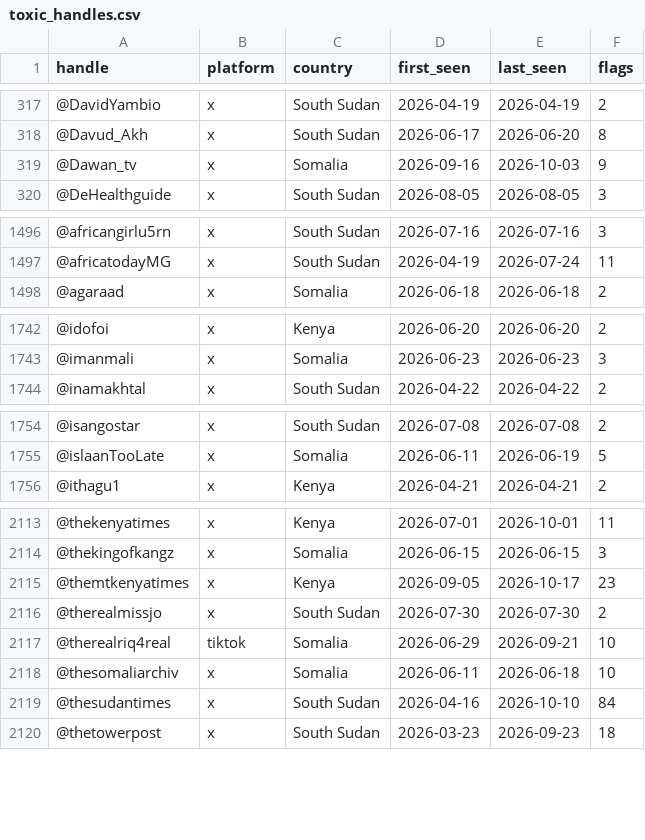
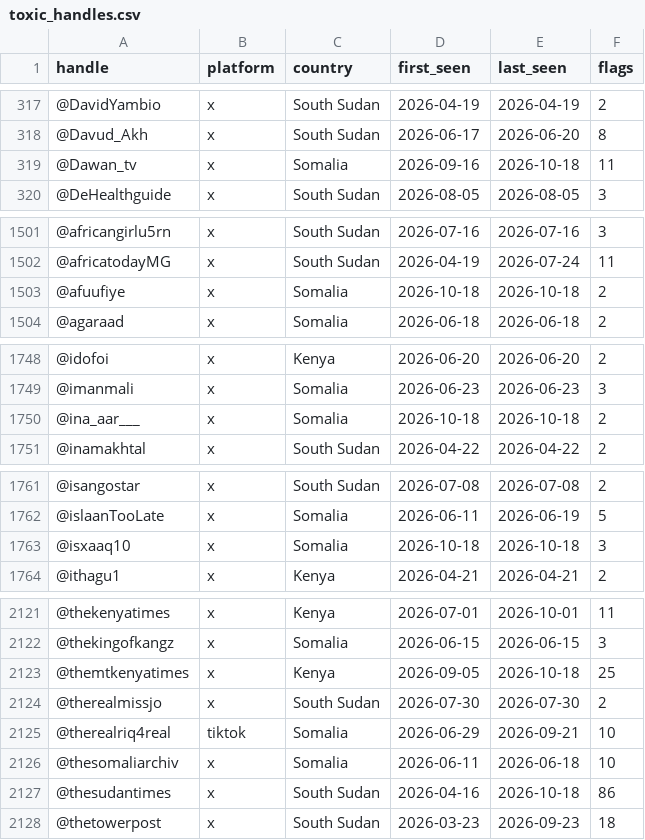
Before and after one commit to KSvend/IRIS, a CSV file: monitoring/autolearn/toxic_handles.csv, drawn as a sheet; only a part is shown, gaps mark what is left out; the diff covers the shown part only.

```diff
--- a/monitoring/autolearn/toxic_handles.csv
+++ b/monitoring/autolearn/toxic_handles.csv
@@ -318,3 +318,3 @@ handle,platform,country,first_seen,last_seen,flags
 @Davud_Akh,x,South Sudan,2026-06-17,2026-06-20,8
-@Dawan_tv,x,Somalia,2026-09-16,2026-10-03,9
+@Dawan_tv,x,Somalia,2026-09-16,2026-10-18,11
 @DeHealthguide,x,South Sudan,2026-08-05,2026-08-05,3
@@ -1497,2 +1502,3 @@ handle,platform,country,first_seen,last_seen,flags
 @africatodayMG,x,South Sudan,2026-04-19,2026-07-24,11
+@afuufiye,x,Somalia,2026-10-18,2026-10-18,2
 @agaraad,x,Somalia,2026-06-18,2026-06-18,2
@@ -1743,2 +1749,3 @@ handle,platform,country,first_seen,last_seen,flags
 @imanmali,x,Somalia,2026-06-23,2026-06-23,3
+@ina_aar___,x,Somalia,2026-10-18,2026-10-18,2
 @inamakhtal,x,South Sudan,2026-04-22,2026-04-22,2
@@ -1755,2 +1762,3 @@ handle,platform,country,first_seen,last_seen,flags
 @islaanTooLate,x,Somalia,2026-06-11,2026-06-19,5
+@isxaaq10,x,Somalia,2026-10-18,2026-10-18,3
 @ithagu1,x,Kenya,2026-04-21,2026-04-21,2
@@ -2114,3 +2122,3 @@ handle,platform,country,first_seen,last_seen,flags
 @thekingofkangz,x,Somalia,2026-06-15,2026-06-15,3
-@themtkenyatimes,x,Kenya,2026-09-05,2026-10-17,23
+@themtkenyatimes,x,Kenya,2026-09-05,2026-10-18,25
 @therealmissjo,x,South Sudan,2026-07-30,2026-07-30,2
@@ -2118,3 +2126,3 @@ handle,platform,country,first_seen,last_seen,flags
 @thesomaliarchiv,x,Somalia,2026-06-11,2026-06-18,10
-@thesudantimes,x,South Sudan,2026-04-16,2026-10-10,84
+@thesudantimes,x,South Sudan,2026-04-16,2026-10-18,86
 @thetowerpost,x,South Sudan,2026-03-23,2026-09-23,18
```
Also changed, not shown: 5 added rows and 10 edited cells elsewhere in this file, monitoring/autolearn/learned_keywords_hs.csv, monitoring/autolearn/narrative_discoveries.csv, 7 other files.
